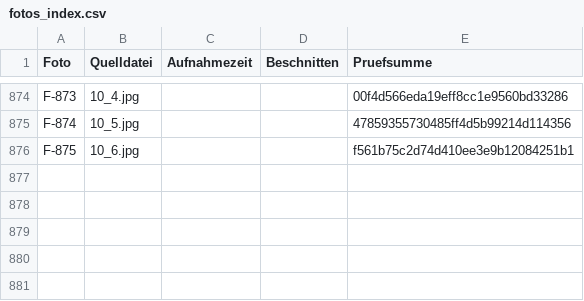
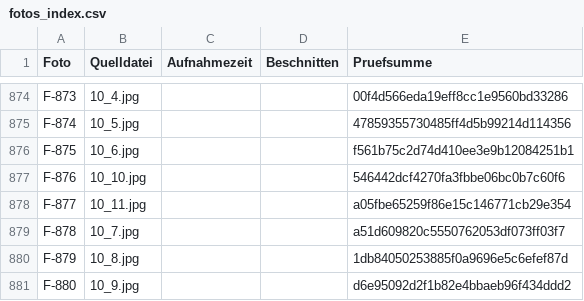
Before and after one commit to jenny9876781/Ablage-, a CSV file: daten/fotos_index.csv, drawn as a sheet; only a part is shown, gaps mark what is left out; the diff names each change by its address in the sheet, - before the commit and + after, or states it on an @@ line.

```diff
--- a/daten/fotos_index.csv
+++ b/daten/fotos_index.csv
+row 877: F-876 | 10_10.jpg |  |  | 546442dcf4270fa3fbbe06bc0b7c60f6
+row 878: F-877 | 10_11.jpg |  |  | a05fbe65259f86e15c146771cb29e354
+row 879: F-878 | 10_7.jpg |  |  | a51d609820c5550762053df073ff03f7
+row 880: F-879 | 10_8.jpg |  |  | 1db84050253885f0a9696e5c6efef87d
+row 881: F-880 | 10_9.jpg |  |  | d6e95092d2f1b82e4bbaeb96f434ddd2
```
Also changed, not shown: 5 other files.
